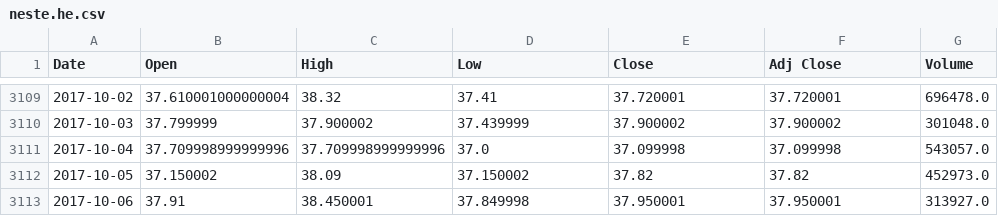
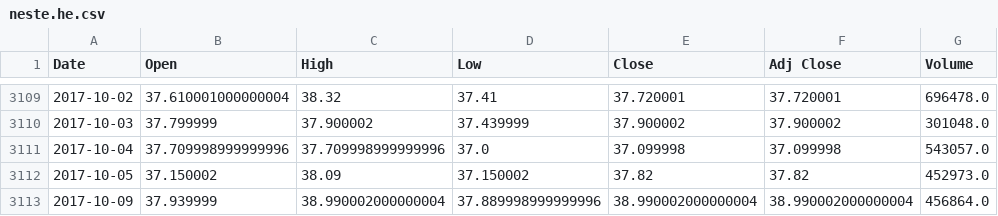
Before and after one commit to LuckyHacker/tensorflow-scripts, a CSV file: models/tensorflow_tests/data/neste.he.csv, drawn as a sheet; only a part is shown, gaps mark what is left out.

```diff
--- a/models/tensorflow_tests/data/neste.he.csv
+++ b/models/tensorflow_tests/data/neste.he.csv
@@ -3112,2 +3112,2 @@ Date,Open,High,Low,Close,Adj Close,Volume
 2017-10-05,37.150002,38.09,37.150002,37.82,37.82,452973.0
-2017-10-06,37.91,38.450001,37.849998,37.950001,37.950001,313927.0
+2017-10-09,37.939999,38.990002000000004,37.889998999999996,38.990002000000004,38.990002000000004,456864.0
```
Also changed, not shown: models/tensorflow_tests/data/neste.he_alltargets.csv, models/tensorflow_tests/data/telia1.he.csv, 7 other files.
